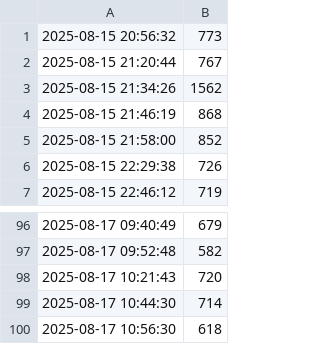
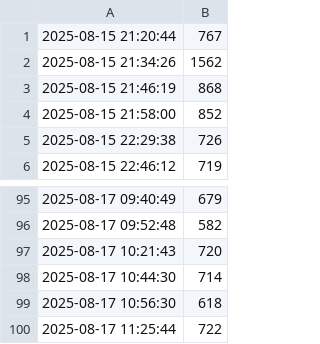
Before and after one commit to pavelkarafiat/websiteLatencyMonitor, a CSV file: latency_logs/url1.csv, drawn as a sheet; only a part is shown, gaps mark what is left out.

```diff
--- a/latency_logs/url1.csv
+++ b/latency_logs/url1.csv
@@ -1,2 +1 @@
-"2025-08-15 20:56:32",773
 "2025-08-15 21:20:44",767
@@ -100 +99,2 @@
 "2025-08-17 10:56:30",618
+"2025-08-17 11:25:44",722
```
Also changed, not shown: latency_logs/url2.csv, latency_logs/url3.csv, 2 other files.
